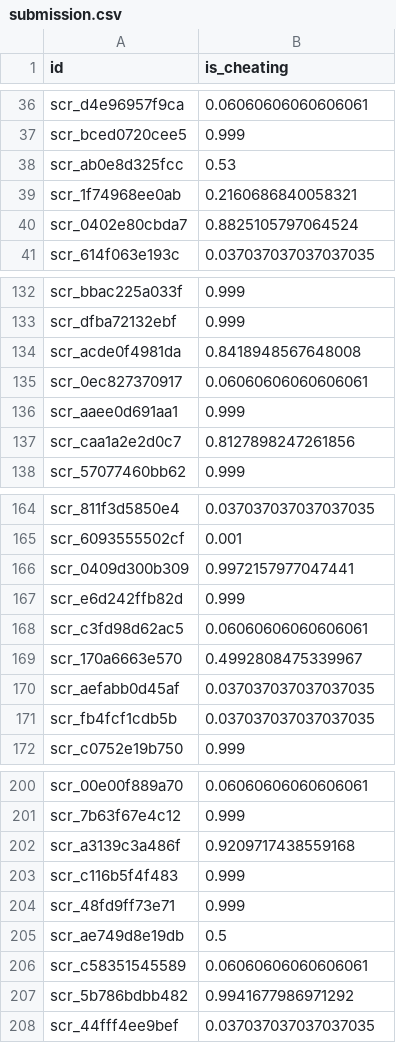
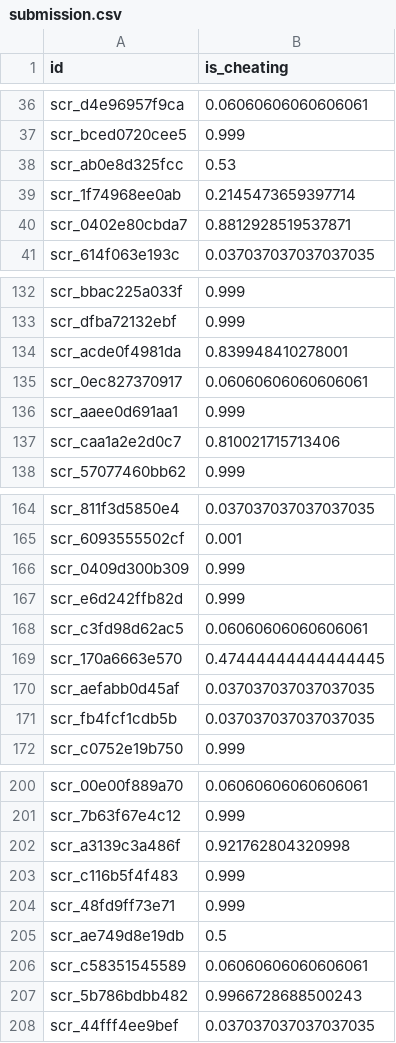
Before and after one commit to indrajithprabaswara/Mercor-AI-Text-Detection, a CSV file: Mercor AI Text Detection/submission.csv, drawn as a sheet; only a part is shown, gaps mark what is left out; the diff covers the shown part only.

```diff
--- a/Mercor AI Text Detection/submission.csv
+++ b/Mercor AI Text Detection/submission.csv
@@ -38,4 +38,4 @@ scr_bced0720cee5,0.999
 scr_ab0e8d325fcc,0.53
-scr_1f74968ee0ab,0.2160686840058321
-scr_0402e80cbda7,0.8825105797064524
+scr_1f74968ee0ab,0.2145473659397714
+scr_0402e80cbda7,0.8812928519537871
 scr_614f063e193c,0.037037037037037035
@@ -133,6 +133,6 @@ scr_bbac225a033f,0.999
 scr_dfba72132ebf,0.999
-scr_acde0f4981da,0.8418948567648008
+scr_acde0f4981da,0.839948410278001
 scr_0ec827370917,0.06060606060606061
 scr_aaee0d691aa1,0.999
-scr_caa1a2e2d0c7,0.8127898247261856
+scr_caa1a2e2d0c7,0.810021715713406
 scr_57077460bb62,0.999
@@ -165,6 +165,6 @@ scr_811f3d5850e4,0.037037037037037035
 scr_6093555502cf,0.001
-scr_0409d300b309,0.9972157977047441
+scr_0409d300b309,0.999
 scr_e6d242ffb82d,0.999
 scr_c3fd98d62ac5,0.06060606060606061
-scr_170a6663e570,0.4992808475339967
+scr_170a6663e570,0.47444444444444445
 scr_aefabb0d45af,0.037037037037037035
@@ -201,3 +201,3 @@ scr_00e00f889a70,0.06060606060606061
 scr_7b63f67e4c12,0.999
-scr_a3139c3a486f,0.9209717438559168
+scr_a3139c3a486f,0.921762804320998
 scr_c116b5f4f483,0.999
@@ -206,3 +206,3 @@ scr_ae749d8e19db,0.5
 scr_c58351545589,0.06060606060606061
-scr_5b786bdbb482,0.9941677986971292
+scr_5b786bdbb482,0.9966728688500243
 scr_44fff4ee9bef,0.037037037037037035
```
Also changed, not shown: 7 edited cells elsewhere in this file, Mercor AI Text Detection/training_diagnostics.csv, 4 other files.
